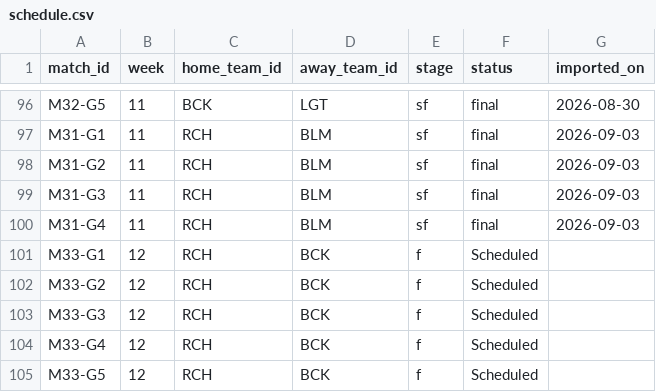
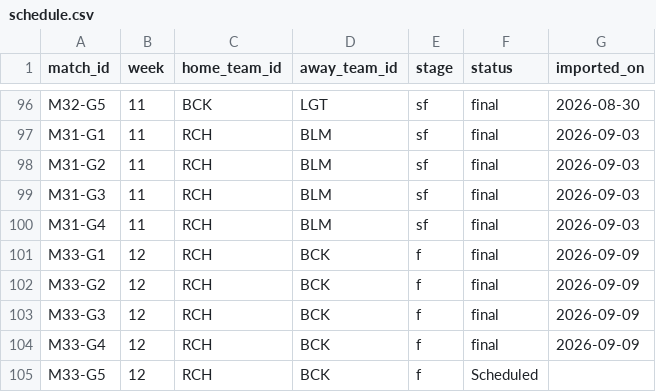
Before and after one commit to SundinWCPL/WCPL, a CSV file: data/S3/D2/schedule.csv, drawn as a sheet; only a part is shown, gaps mark what is left out.

```diff
--- a/data/S3/D2/schedule.csv
+++ b/data/S3/D2/schedule.csv
@@ -100,6 +100,6 @@ M31-G3,11,RCH,BLM,sf,final,2026-09-03
 M31-G4,11,RCH,BLM,sf,final,2026-09-03
-M33-G1,12,RCH,BCK,f,Scheduled,
-M33-G2,12,RCH,BCK,f,Scheduled,
-M33-G3,12,RCH,BCK,f,Scheduled,
-M33-G4,12,RCH,BCK,f,Scheduled,
+M33-G1,12,RCH,BCK,f,final,2026-09-09
+M33-G2,12,RCH,BCK,f,final,2026-09-09
+M33-G3,12,RCH,BCK,f,final,2026-09-09
+M33-G4,12,RCH,BCK,f,final,2026-09-09
 M33-G5,12,RCH,BCK,f,Scheduled,
```
Also changed, not shown: data/S3/D2/boxscores.csv, data/S3/D2/players_playoffs.csv, 1 other file.
